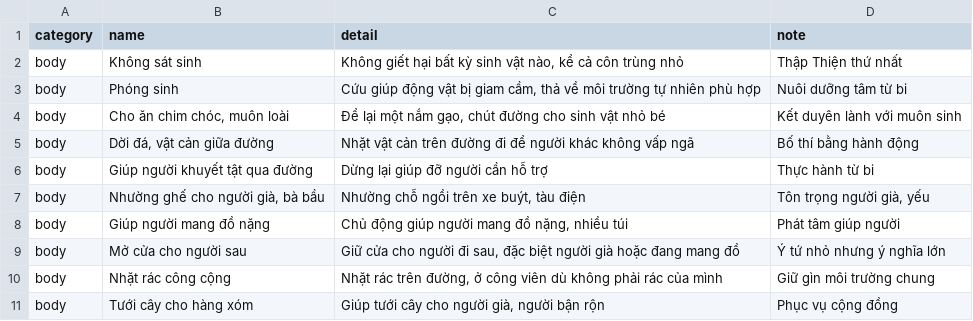
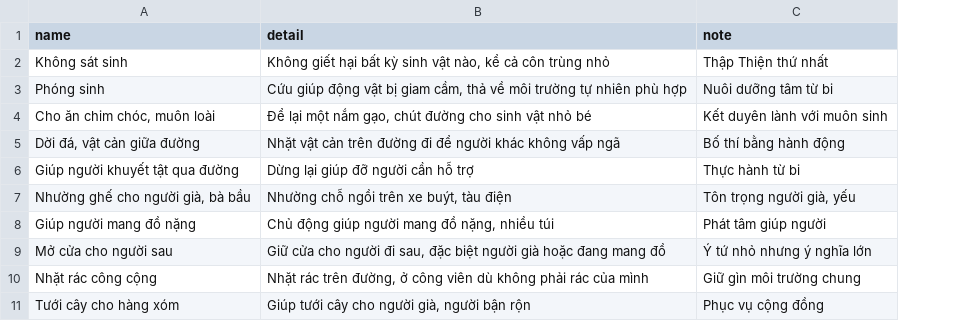
Before and after one commit to tungxuan1656/3000-good-deeds, a CSV file: backend/resources/random-acts-all.csv, drawn as a sheet; only a part is shown; the diff names each change by its address in the sheet, - before the commit and + after, or states it on an @@ line.

Commit message:
refactor: remove category-related functionality from deeds and cultivation
- Deleted category routes and related API calls.
- Updated deeds and cultivation logic to remove category references.
- Adjusted tests to reflect the removal of category handling.
- Cleaned up localization files by removing category-related entries.
- Refactored components to eliminate category dependencies.

```diff
--- a/backend/resources/random-acts-all.csv
+++ b/backend/resources/random-acts-all.csv
-column A (category), rows 2-11: all body
```
Also changed, not shown: 41 other files.
